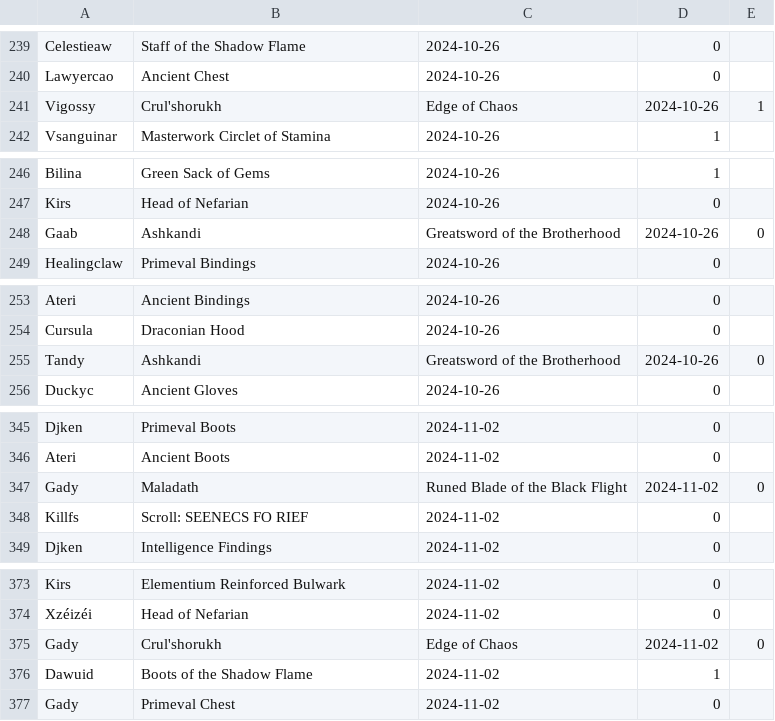
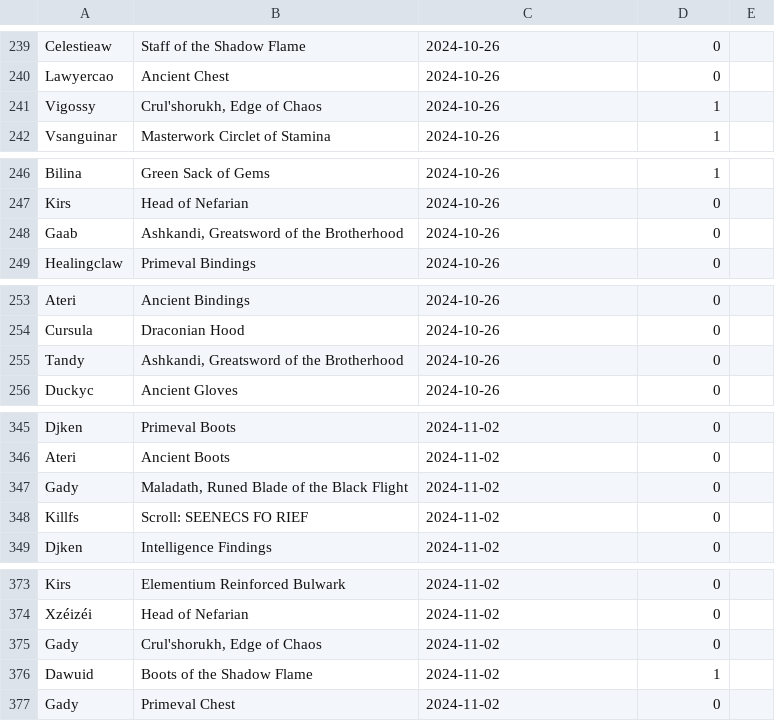
Before and after one commit to skywardpixel/starstriders-loot-award-history, a CSV file: data/bwl/GargulCustomExport20241106.csv, drawn as a sheet; only a part is shown, gaps mark what is left out; the diff covers the shown part only.

```diff
--- a/data/bwl/GargulCustomExport20241106.csv
+++ b/data/bwl/GargulCustomExport20241106.csv
@@ -240,3 +240,3 @@ Celestieaw,Staff of the Shadow Flame,2024-10-26,0
 Lawyercao,Ancient Chest,2024-10-26,0
-Vigossy,Crul'shorukh, Edge of Chaos,2024-10-26,1
+Vigossy,"Crul'shorukh, Edge of Chaos",2024-10-26,1
 Vsanguinar,Masterwork Circlet of Stamina,2024-10-26,1
@@ -247,3 +247,3 @@ Bilina,Green Sack of Gems,2024-10-26,1
 Kirs,Head of Nefarian,2024-10-26,0
-Gaab,Ashkandi, Greatsword of the Brotherhood,2024-10-26,0
+Gaab,"Ashkandi, Greatsword of the Brotherhood",2024-10-26,0
 Healingclaw,Primeval Bindings,2024-10-26,0
@@ -254,3 +254,3 @@ Ateri,Ancient Bindings,2024-10-26,0
 Cursula,Draconian Hood,2024-10-26,0
-Tandy,Ashkandi, Greatsword of the Brotherhood,2024-10-26,0
+Tandy,"Ashkandi, Greatsword of the Brotherhood",2024-10-26,0
 Duckyc,Ancient Gloves,2024-10-26,0
@@ -346,3 +346,3 @@ Djken,Primeval Boots,2024-11-02,0
 Ateri,Ancient Boots,2024-11-02,0
-Gady,Maladath, Runed Blade of the Black Flight,2024-11-02,0
+Gady,"Maladath, Runed Blade of the Black Flight",2024-11-02,0
 Killfs,Scroll: SEENECS FO RIEF,2024-11-02,0
@@ -374,3 +374,3 @@ Kirs,Elementium Reinforced Bulwark,2024-11-02,0
 Xzéizéi,Head of Nefarian,2024-11-02,0
-Gady,Crul'shorukh, Edge of Chaos,2024-11-02,0
+Gady,"Crul'shorukh, Edge of Chaos",2024-11-02,0
 Dawuid,Boots of the Shadow Flame,2024-11-02,1
```
Also changed, not shown: 5 added rows and 5 removed rows elsewhere in this file.
